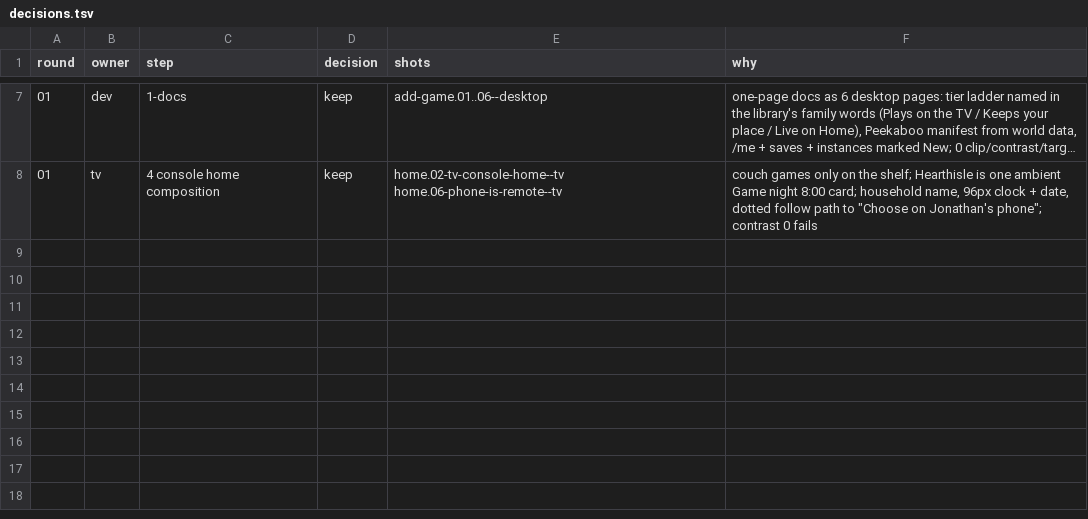
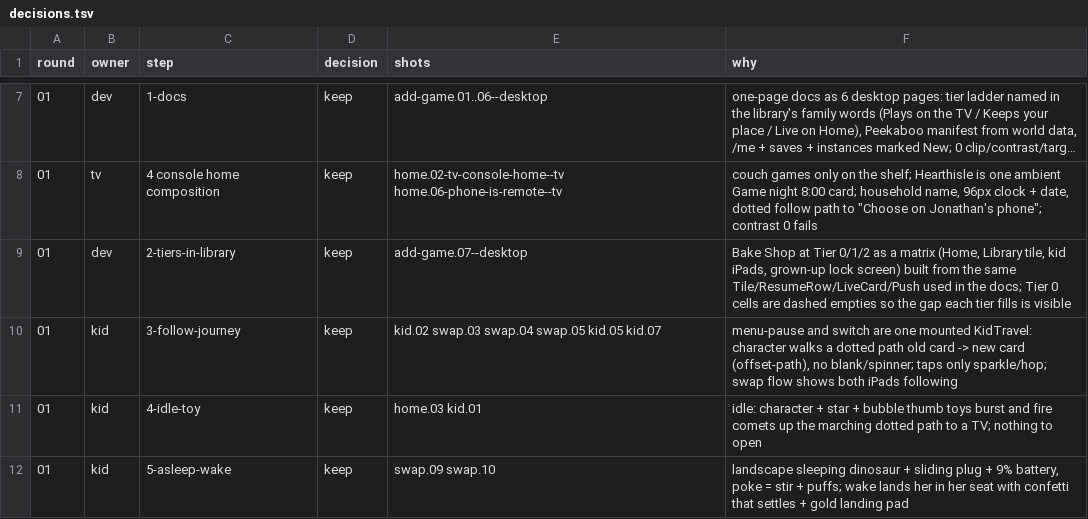
Before and after one commit to open-game-system/open-game-system, a TSV file: design/critic/decisions.tsv, drawn as a sheet; only a part is shown, gaps mark what is left out; long unchanged cells end in …; the diff names each change by its address in the sheet, - before the commit and + after, or states it on an @@ line.

```diff
--- a/design/critic/decisions.tsv
+++ b/design/critic/decisions.tsv
+row 9: 01 | dev | 2-tiers-in-library | keep | add-game.07--desktop | Bake Shop at Tier 0/1/2 as a matrix (Home, Library tile, kid iPads, grown-up lock screen) built from the same Tile/ResumeRow/LiveCard/Push used in the docs; Tier 0 cells are dashed empties so the gap each tier fills is visible
+row 10: 01 | kid | 3-follow-journey | keep | kid.02 swap.03 swap.04 swap.05 kid.05 kid.07 | menu-pause and switch are one mounted KidTravel: character walks a dotted path old card -> new card (offset-path), no blank/spinner; taps only sparkle/hop; swap flow shows both iPads following
+row 11: 01 | kid | 4-idle-toy | keep | home.03 kid.01 | idle: character + star + bubble thumb toys burst and fire comets up the marching dotted path to a TV; nothing to open
+row 12: 01 | kid | 5-asleep-wake | keep | swap.09 swap.10 | landscape sleeping dinosaur + sliding plug + 9% battery, poke = stir + puffs; wake lands her in her seat with confetti that settles + gold landing pad
```
Also changed, not shown: 5 other files.
